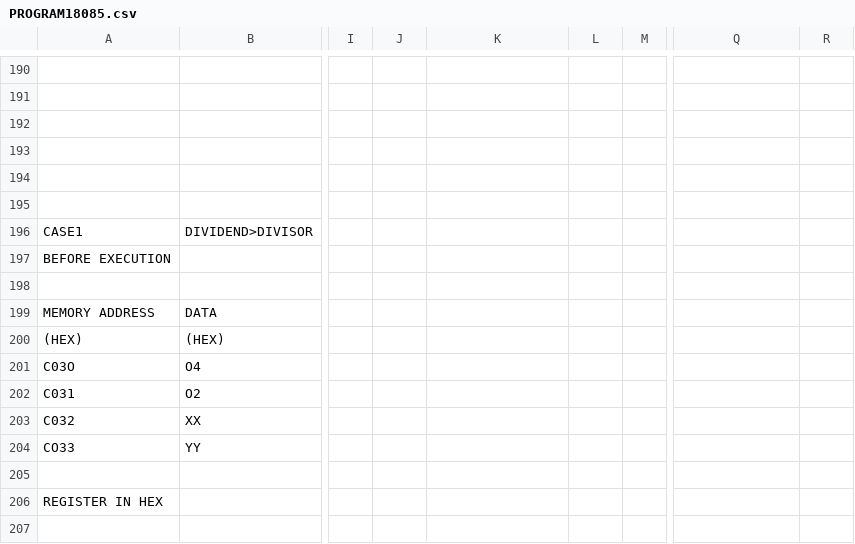
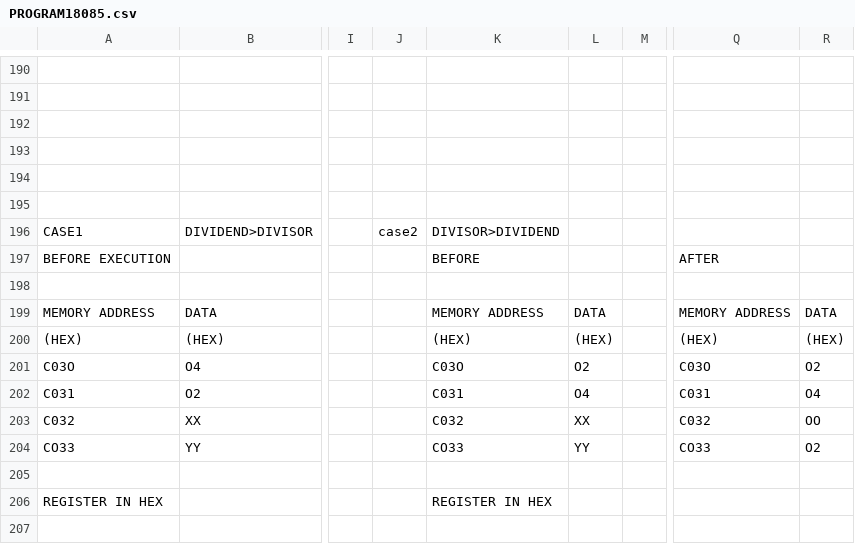
Before and after one commit to harshrasam19-a11y/8085program, a CSV file: PROGRAM18085.csv, drawn as a sheet; only a part is shown, gaps mark what is left out; the diff covers the shown part only; the diff names each change by its address in the sheet, - before the commit and + after, or states it on an @@ line.

Commit message:
ADD 8085 PROGRAM CS2

```diff
--- a/PROGRAM18085.csv
+++ b/PROGRAM18085.csv
-J196: (empty)
+J196: case2
-K196: (empty)
+K196: DIVISOR>DIVIDEND
-K197: (empty)
+K197: BEFORE
-Q197: (empty)
+Q197: AFTER
-K199: (empty)
+K199: MEMORY ADDRESS
-L199: (empty)
+L199: DATA
-Q199: (empty)
+Q199: MEMORY ADDRESS
-R199: (empty)
+R199: DATA
-K200: (empty)
+K200: (HEX)
-L200: (empty)
+L200: (HEX)
-Q200: (empty)
+Q200: (HEX)
-R200: (empty)
+R200: (HEX)
-K201: (empty)
+K201: C03O
-L201: (empty)
+L201: O2
-Q201: (empty)
+Q201: C03O
-R201: (empty)
+R201: O2
-K202: (empty)
+K202: C031
-L202: (empty)
+L202: O4
-Q202: (empty)
+Q202: C031
-R202: (empty)
+R202: O4
-K203: (empty)
+K203: C032
-L203: (empty)
+L203: XX
-Q203: (empty)
+Q203: C032
-R203: (empty)
+R203: OO
-K204: (empty)
+K204: CO33
-L204: (empty)
+L204: YY
-Q204: (empty)
+Q204: CO33
-R204: (empty)
+R204: O2
-K206: (empty)
+K206: REGISTER IN HEX
```
Also changed, not shown: 26 edited cells elsewhere in this file.
